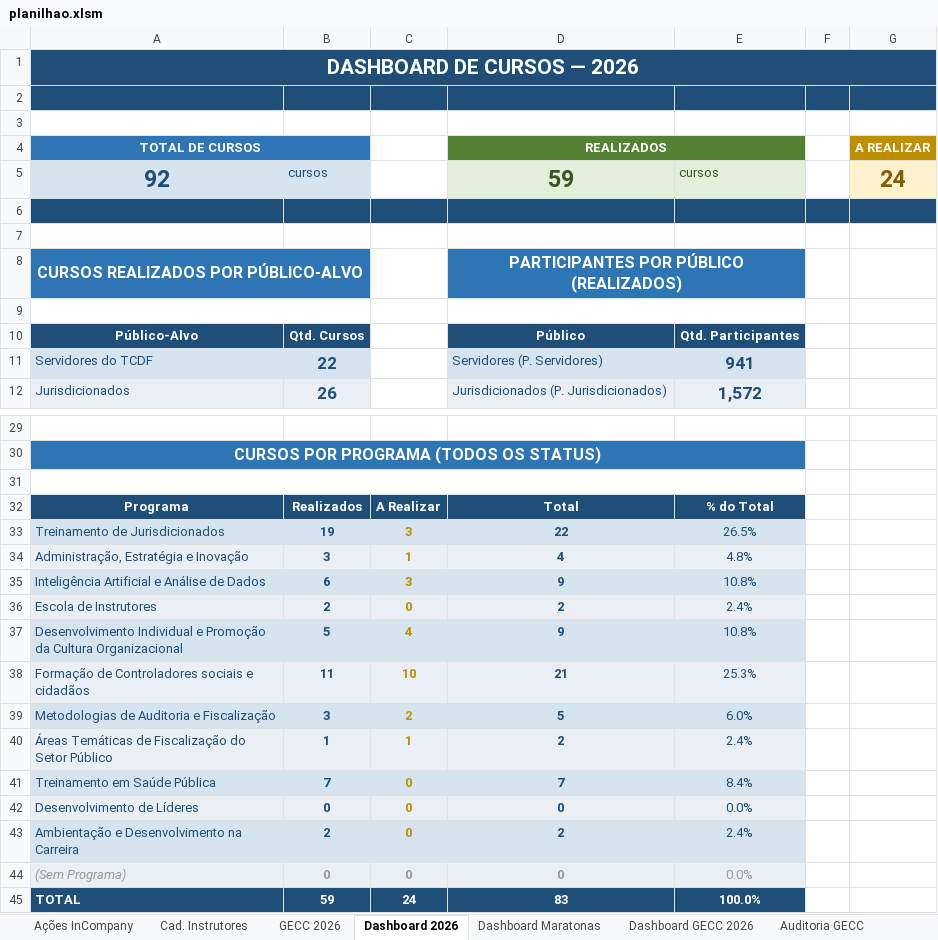
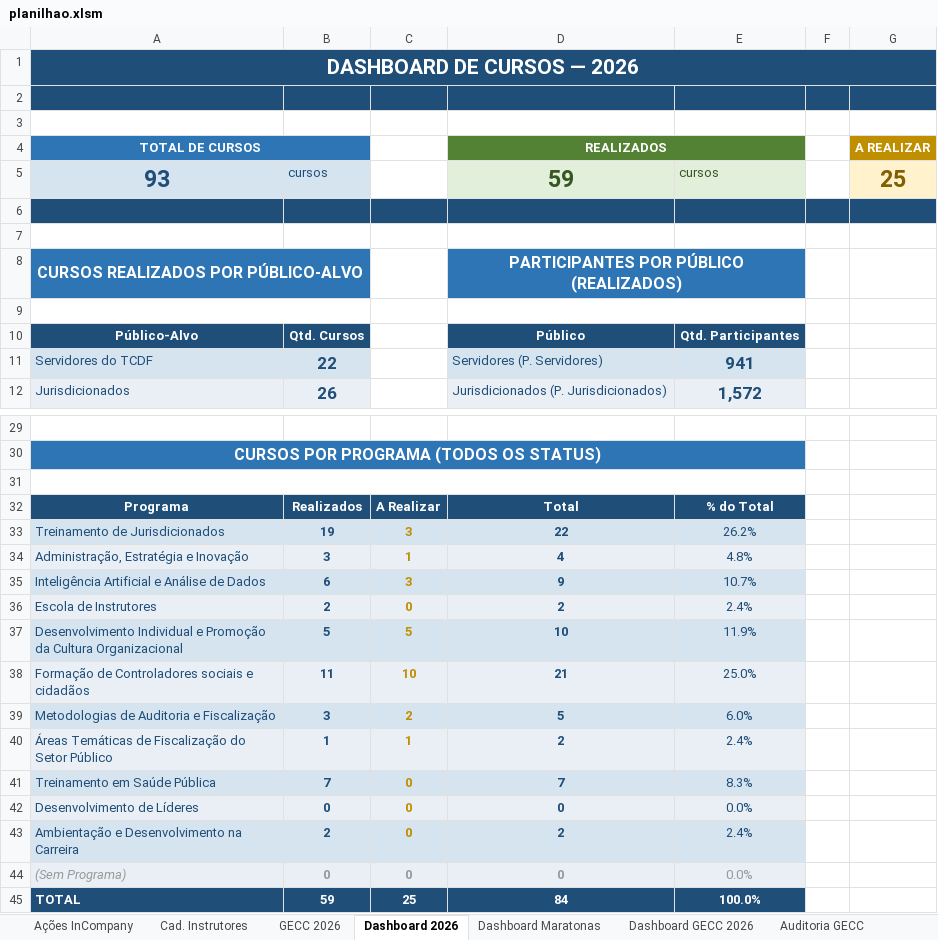
Before and after one commit to silvionascimentobh-lab/SAED-Dashboard, an Excel workbook: planilhao.xlsm, sheet Dashboard 2026, drawn as a sheet; only a part is shown, gaps mark what is left out; values as stored, in another font and other column widths than the file's, no borders; charts and pictures not drawn; the diff names each change by its address in the sheet, - before the commit and + after, or states it on an @@ line.

```diff
--- a/planilhao.xlsm (sheet Dashboard 2026)
+++ b/planilhao.xlsm (sheet Dashboard 2026)
-A5 (TOTAL DE CURSOS): 92
+A5 (TOTAL DE CURSOS): 93
-G5 (A REALIZAR): 24
+G5 (A REALIZAR): 25
-E33: 26.5%
+E33: 26.2%
-E35: 10.8%
+E35: 10.7%
-C37: 4
+C37: 5
-D37 (REALIZADOS): 9
+D37 (REALIZADOS): 10
-E37: 10.8%
+E37: 11.9%
-E38: 25.3%
+E38: 25.0%
-E41: 8.4%
+E41: 8.3%
-C45: 24
+C45: 25
-D45 (REALIZADOS): 83
+D45 (REALIZADOS): 84
```
Also changed, not shown: sheet GECC 2026, sheet Dashboard GECC 2026, sheet Ações InCompany, hidden cells, charts or pictures.
